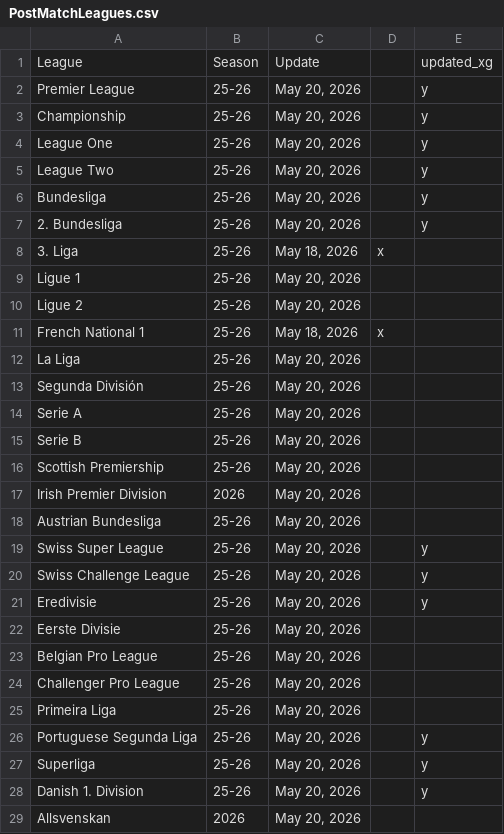
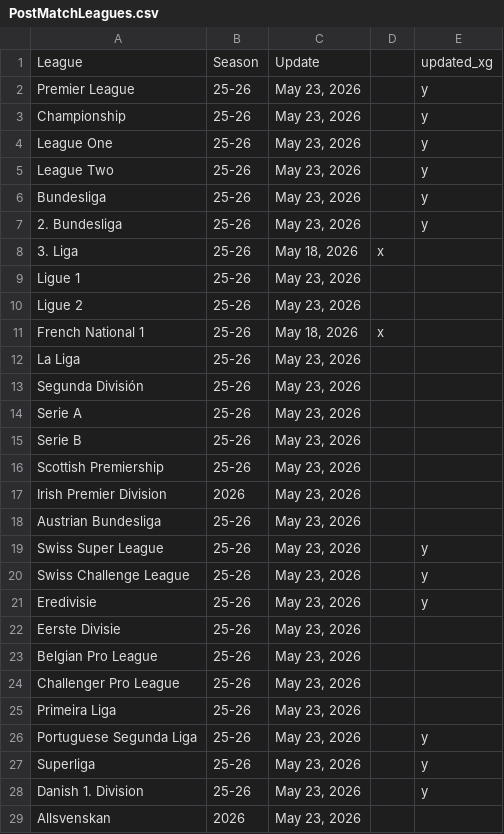
Before and after one commit to Nkkoukos/Post_Match_App, a CSV file: PostMatchLeagues.csv, drawn as a sheet; only a part is shown; the diff covers the shown part only.

Commit message:
Update PostMatchLeagues.csv

```diff
--- a/PostMatchLeagues.csv
+++ b/PostMatchLeagues.csv
@@ -1,29 +1,29 @@
 League,Season,Update,,updated_xg
-Premier League,25-26,"May 20, 2026",,y
-Championship,25-26,"May 20, 2026",,y
-League One,25-26,"May 20, 2026",,y
-League Two,25-26,"May 20, 2026",,y
-Bundesliga,25-26,"May 20, 2026",,y
-2. Bundesliga,25-26,"May 20, 2026",,y
+Premier League,25-26,"May 23, 2026",,y
+Championship,25-26,"May 23, 2026",,y
+League One,25-26,"May 23, 2026",,y
+League Two,25-26,"May 23, 2026",,y
+Bundesliga,25-26,"May 23, 2026",,y
+2. Bundesliga,25-26,"May 23, 2026",,y
 3. Liga,25-26,"May 18, 2026",x,
-Ligue 1,25-26,"May 20, 2026",,
-Ligue 2,25-26,"May 20, 2026",,
+Ligue 1,25-26,"May 23, 2026",,
+Ligue 2,25-26,"May 23, 2026",,
 French National 1,25-26,"May 18, 2026",x,
-La Liga,25-26,"May 20, 2026",,
-Segunda División,25-26,"May 20, 2026",,
-Serie A,25-26,"May 20, 2026",,
-Serie B,25-26,"May 20, 2026",,
-Scottish Premiership,25-26,"May 20, 2026",,
-Irish Premier Division,2026,"May 20, 2026",,
-Austrian Bundesliga,25-26,"May 20, 2026",,
-Swiss Super League,25-26,"May 20, 2026",,y
-Swiss Challenge League,25-26,"May 20, 2026",,y
-Eredivisie,25-26,"May 20, 2026",,y
-Eerste Divisie,25-26,"May 20, 2026",,
-Belgian Pro League,25-26,"May 20, 2026",,
-Challenger Pro League,25-26,"May 20, 2026",,
-Primeira Liga,25-26,"May 20, 2026",,
-Portuguese Segunda Liga,25-26,"May 20, 2026",,y
-Superliga,25-26,"May 20, 2026",,y
-Danish 1. Division,25-26,"May 20, 2026",,y
-Allsvenskan,2026,"May 20, 2026",,
+La Liga,25-26,"May 23, 2026",,
+Segunda División,25-26,"May 23, 2026",,
+Serie A,25-26,"May 23, 2026",,
+Serie B,25-26,"May 23, 2026",,
+Scottish Premiership,25-26,"May 23, 2026",,
+Irish Premier Division,2026,"May 23, 2026",,
+Austrian Bundesliga,25-26,"May 23, 2026",,
+Swiss Super League,25-26,"May 23, 2026",,y
+Swiss Challenge League,25-26,"May 23, 2026",,y
+Eredivisie,25-26,"May 23, 2026",,y
+Eerste Divisie,25-26,"May 23, 2026",,
+Belgian Pro League,25-26,"May 23, 2026",,
+Challenger Pro League,25-26,"May 23, 2026",,
+Primeira Liga,25-26,"May 23, 2026",,
+Portuguese Segunda Liga,25-26,"May 23, 2026",,y
+Superliga,25-26,"May 23, 2026",,y
+Danish 1. Division,25-26,"May 23, 2026",,y
+Allsvenskan,2026,"May 23, 2026",,
```
Also changed, not shown: 53 edited cells elsewhere in this file.
